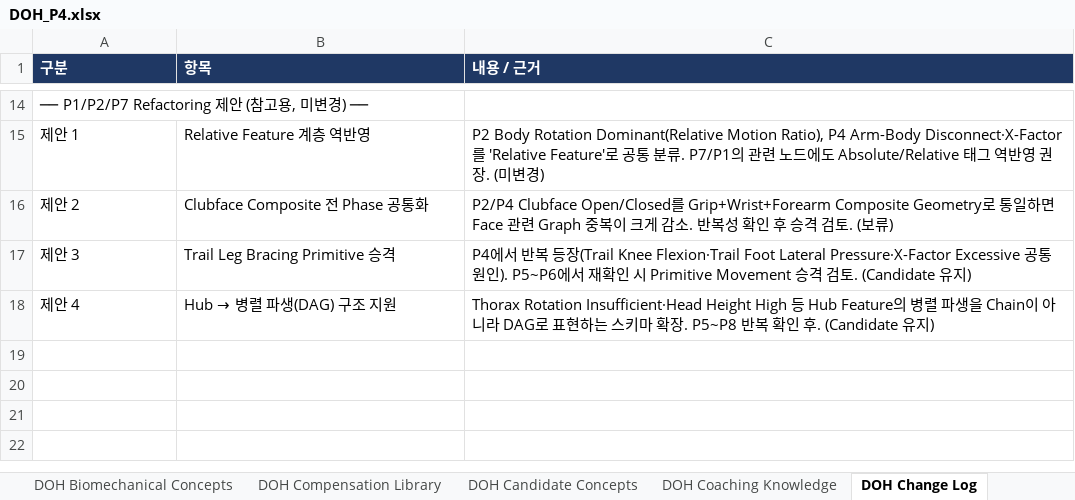
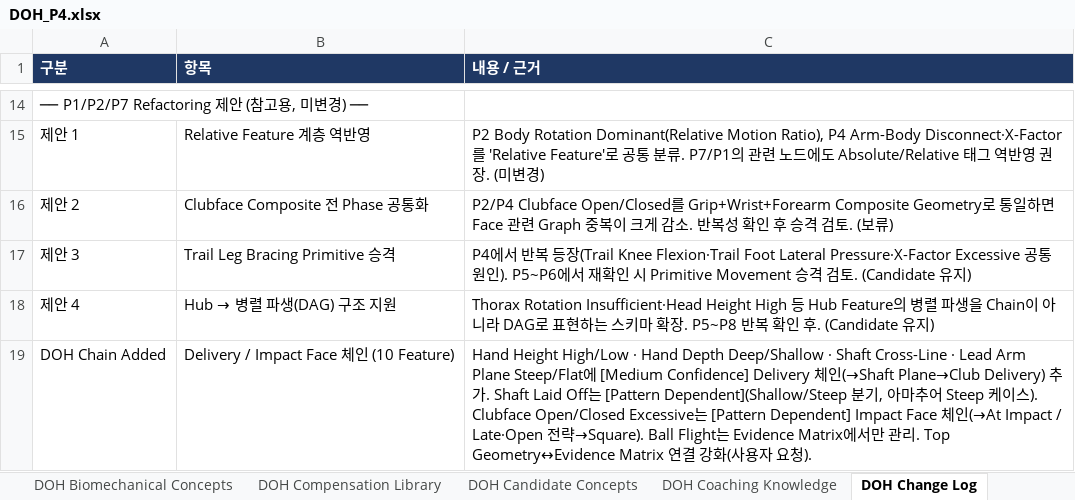
Before and after one commit to tinyalex3628-dotcom/doh-golf-survey, an Excel workbook: DOH_P4.xlsx, sheet DOH Change Log, drawn as a sheet; only a part is shown, gaps mark what is left out; values as stored, in another font and other column widths than the file's, no borders; the diff names each change by its address in the sheet, - before the commit and + after, or states it on an @@ line.

```diff
--- a/DOH_P4.xlsx (sheet DOH Change Log)
+++ b/DOH_P4.xlsx (sheet DOH Change Log)
+row 19: DOH Chain Added | Delivery / Impact Face 체인 (10 Feature) | Hand Height High/Low · Hand Depth Deep/Shallow · Shaft Cross-Line · Lead Arm Plane Steep/Flat에 [Medium Confidence] Delivery 체인(→Shaft Plane→Club Delivery) 추가. Shaft Laid Off는 [Pattern Dependent](Shallow/Steep 분기, 아마추어 Steep 케이스). Clubface Open/Closed Excessive는 [Pattern Dependent] Impact Face 체인(→At Impact / Late·Open 전략→Square). Ball Flight는 Evidence Matrix에서만 관리. Top Geometry↔Evidence Matrix 연결 강화(사용자 요청).
```
Also changed, not shown: sheet Evidence Matrix, sheet P4.
